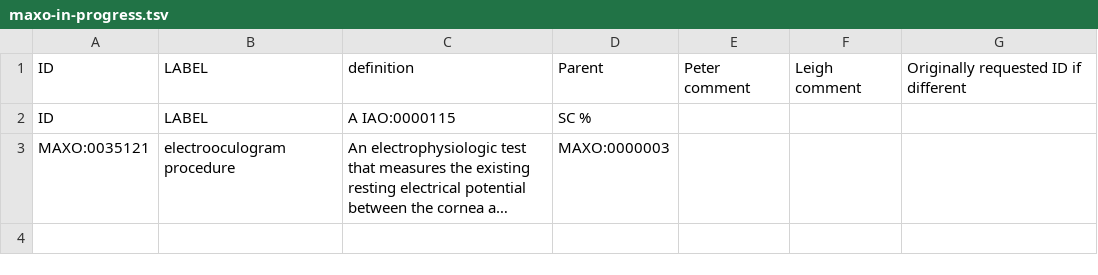
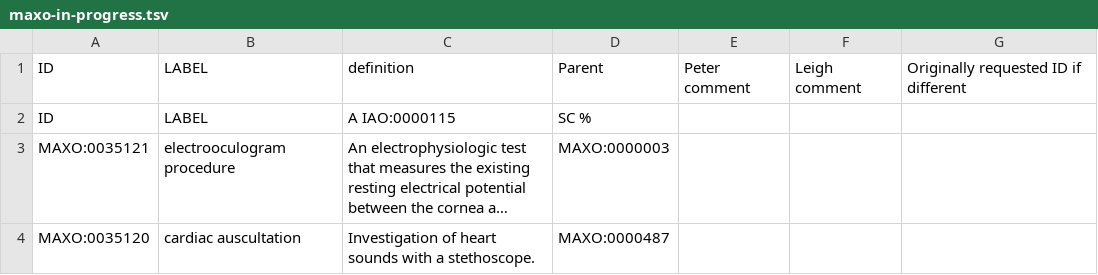
Before and after one commit to monarch-initiative/MAxO, a TSV file: src/templates/maxo-in-progress.tsv, drawn as a sheet; long unchanged cells end in …; the diff names each change by its address in the sheet, - before the commit and + after, or states it on an @@ line.

Commit message:
Update maxo to latest componet sysyem

```diff
--- a/src/templates/maxo-in-progress.tsv
+++ b/src/templates/maxo-in-progress.tsv
+row 4: MAXO:0035120 | cardiac auscultation | Investigation of heart sounds with a stethoscope. | MAXO:0000487
```
Also changed, not shown: 10 other files.
